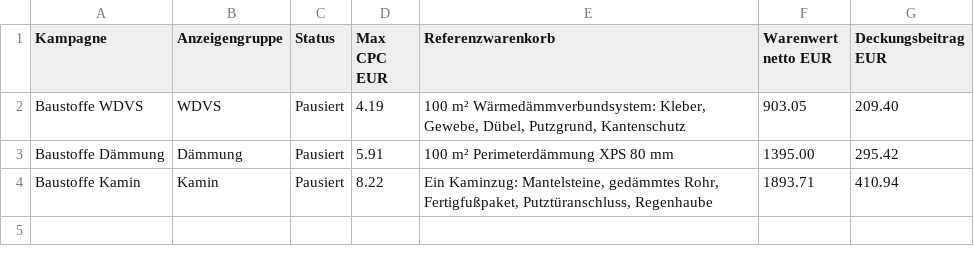
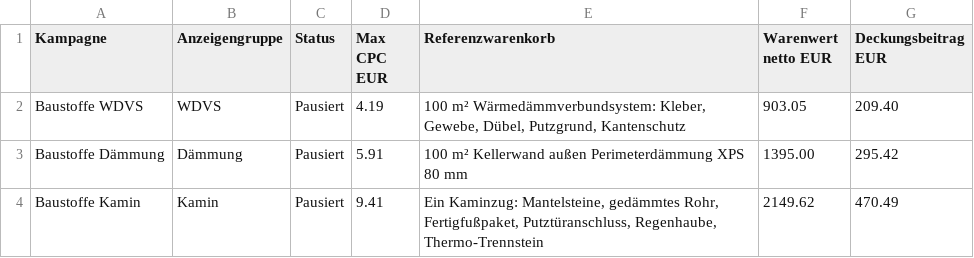
Before and after one commit to freudenthalerried-cmd/matlab, a CSV file: shop/ausgabe/kampagne/anzeigengruppen.csv, drawn as a sheet.

```diff
--- a/shop/ausgabe/kampagne/anzeigengruppen.csv
+++ b/shop/ausgabe/kampagne/anzeigengruppen.csv
@@ -2,3 +2,3 @@ Kampagne,Anzeigengruppe,Status,Max CPC EUR,Referenzwarenkorb,Warenwert netto EUR
 Baustoffe WDVS,WDVS,Pausiert,4.19,"100 m² Wärmedämmverbundsystem: Kleber, Gewebe, Dübel, Putzgrund, Kantenschutz",903.05,209.40
-Baustoffe Dämmung,Dämmung,Pausiert,5.91,100 m² Perimeterdämmung XPS 80 mm,1395.00,295.42
-Baustoffe Kamin,Kamin,Pausiert,8.22,"Ein Kaminzug: Mantelsteine, gedämmtes Rohr, Fertigfußpaket, Putztüranschluss, Regenhaube",1893.71,410.94
+Baustoffe Dämmung,Dämmung,Pausiert,5.91,100 m² Kellerwand außen Perimeterdämmung XPS 80 mm,1395.00,295.42
+Baustoffe Kamin,Kamin,Pausiert,9.41,"Ein Kaminzug: Mantelsteine, gedämmtes Rohr, Fertigfußpaket, Putztüranschluss, Regenhaube, Thermo-Trennstein",2149.62,470.49
```
Also changed, not shown: 10 other files.
